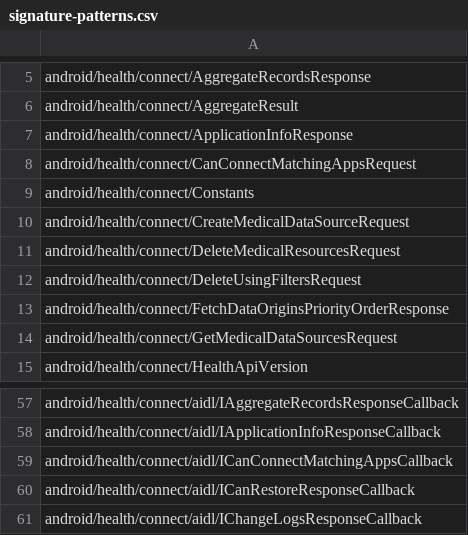
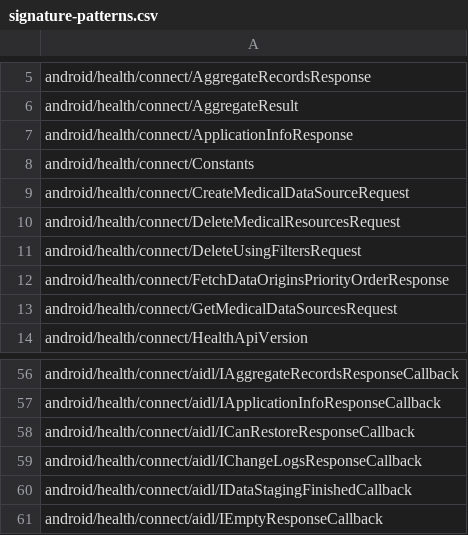
Before and after one commit to CodeLinaro-mirror/la_platform_prebuilts_module_sdk_HealthFitness, a CSV file: current/hiddenapi/signature-patterns.csv, drawn as a sheet; only a part is shown, gaps mark what is left out; the shorter side is filled out with more unchanged rows.

```diff
--- a/current/hiddenapi/signature-patterns.csv
+++ b/current/hiddenapi/signature-patterns.csv
@@ -7,3 +7,2 @@ android/health/connect/AggregateResult
 android/health/connect/ApplicationInfoResponse
-android/health/connect/CanConnectMatchingAppsRequest
 android/health/connect/Constants
@@ -58,3 +57,2 @@ android/health/connect/aidl/IAggregateRecordsResponseCallback
 android/health/connect/aidl/IApplicationInfoResponseCallback
-android/health/connect/aidl/ICanConnectMatchingAppsCallback
 android/health/connect/aidl/ICanRestoreResponseCallback
```
Also changed, not shown: current/hiddenapi/annotation-flags.csv, current/hiddenapi/filtered-flags.csv, 8 other files.
